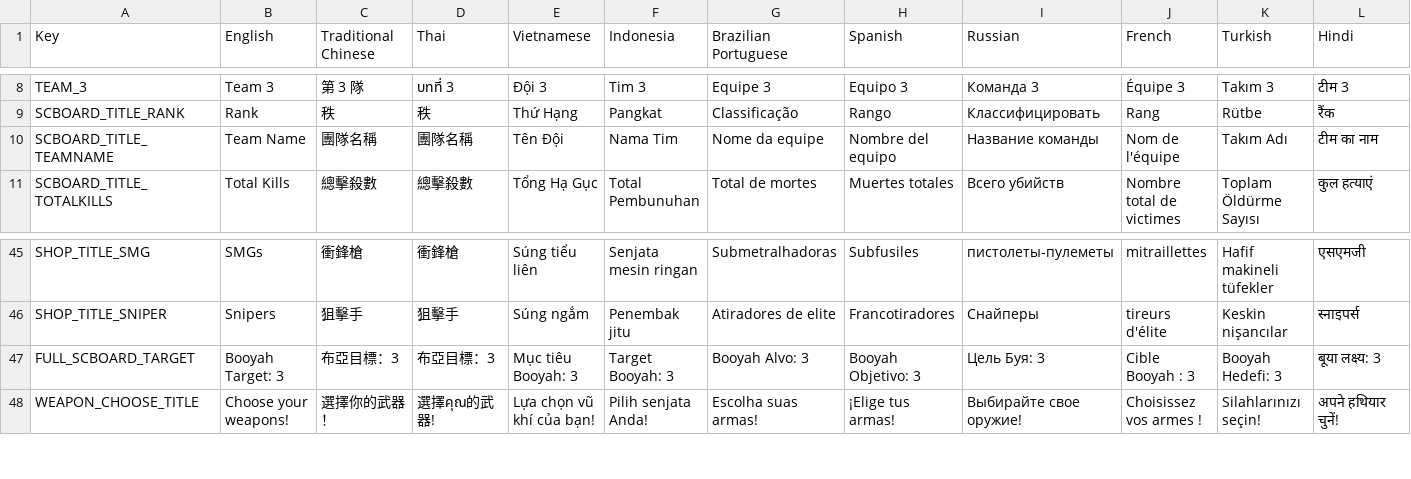
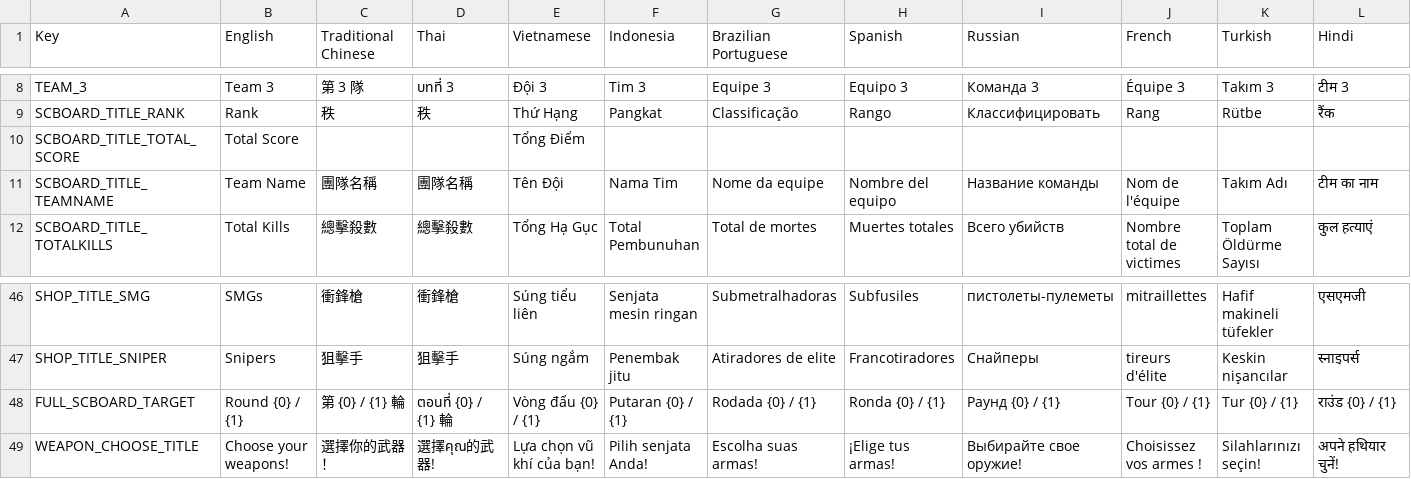
Before and after one commit to nvdson2005-gr/Bermuda-Duo-Squad-M590---LSZ-Clone, a CSV file: Assets/Localization/key.csv, drawn as a sheet; only a part is shown, gaps mark what is left out; addresses are those after the commit; rows hold the shown columns only; the diff covers the shown part only; the diff names each change by its address in the sheet, - before the commit and + after, or states it on an @@ line.

Commit message:
refactor: change into rounds

```diff
--- a/Assets/Localization/key.csv
+++ b/Assets/Localization/key.csv
+row 10: SCBOARD_TITLE_TOTAL_SCORE | Total Score |  |  | Tổng Điểm
-B48 (English): Booyah Target: 3
+B48 (English): Round {0} / {1}
-C48 (Traditional Chinese): 布亞目標：3
+C48 (Traditional Chinese): 第 {0} / {1} 輪
-D48 (Thai): 布亞目標：3
+D48 (Thai): ตอนที่ {0} / {1} 輪
-E48 (Vietnamese): Mục tiêu Booyah: 3
+E48 (Vietnamese): Vòng đấu {0} / {1}
-F48 (Indonesia): Target Booyah: 3
+F48 (Indonesia): Putaran {0} / {1}
-G48 (Brazilian Portuguese): Booyah Alvo: 3
+G48 (Brazilian Portuguese): Rodada {0} / {1}
-H48 (Spanish): Booyah Objetivo: 3
+H48 (Spanish): Ronda {0} / {1}
-I48 (Russian): Цель Буя: 3
+I48 (Russian): Раунд {0} / {1}
-J48 (French): Cible Booyah : 3
+J48 (French): Tour {0} / {1}
-K48 (Turkish): Booyah Hedefi: 3
+K48 (Turkish): Tur {0} / {1}
-L48 (Hindi): बूया लक्ष्य: 3
+L48 (Hindi): राउंड {0} / {1}
```
Also changed, not shown: 2 edited cells elsewhere in this file, 18 other files.
